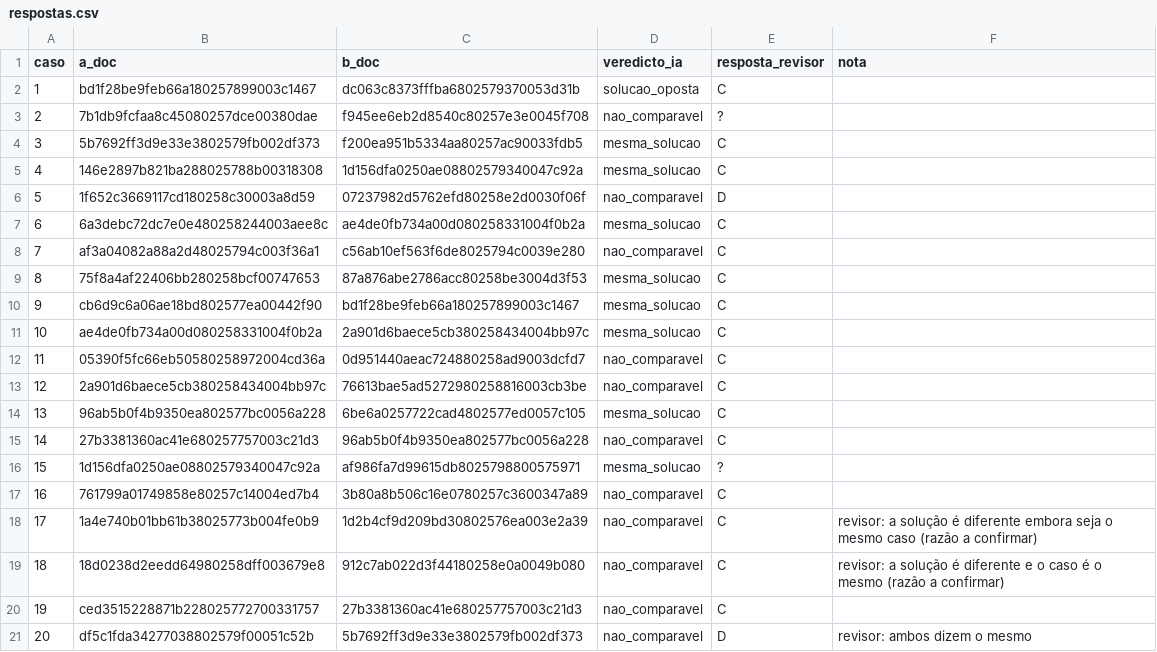
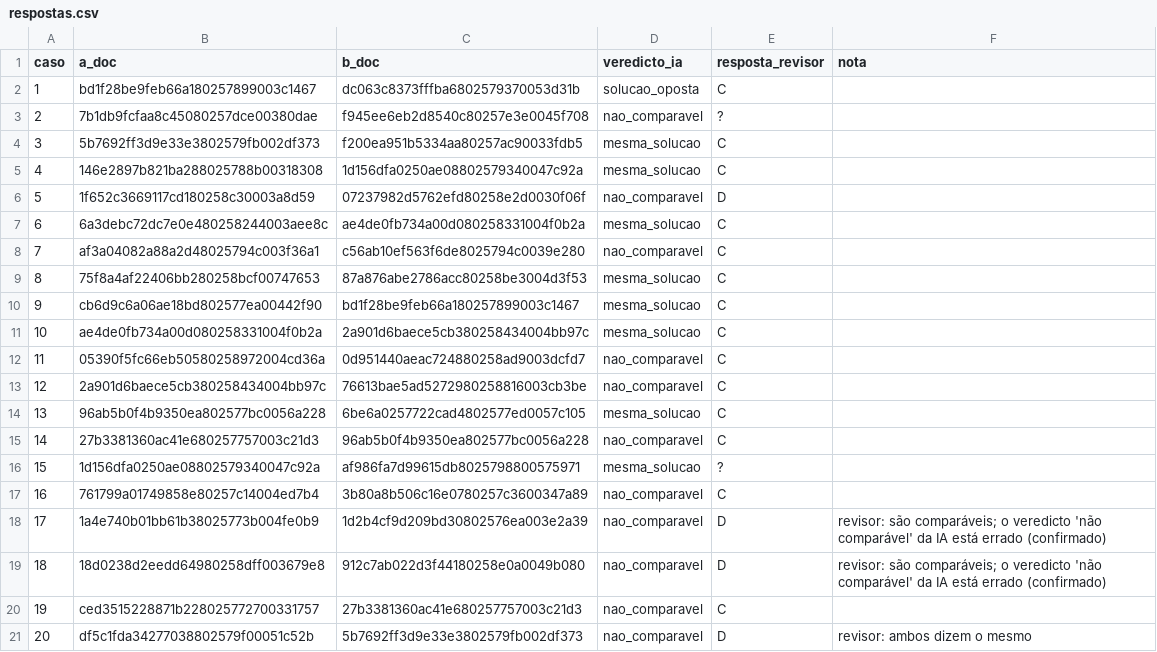
Before and after one commit to martimsoares9/bythelaw-jurisprudencia, a CSV file: revisao/respostas.csv, drawn as a sheet.

```diff
--- a/revisao/respostas.csv
+++ b/revisao/respostas.csv
@@ -17,4 +17,4 @@ caso,a_doc,b_doc,veredicto_ia,resposta_revisor,nota
 16,761799a01749858e80257c14004ed7b4,3b80a8b506c16e0780257c3600347a89,nao_comparavel,C,
-17,1a4e740b01bb61b38025773b004fe0b9,1d2b4cf9d209bd30802576ea003e2a39,nao_comparavel,C,revisor: a solução é diferente embora seja o mesmo caso (razão a confirmar)
-18,18d0238d2eedd64980258dff003679e8,912c7ab022d3f44180258e0a0049b080,nao_comparavel,C,revisor: a solução é diferente e o caso é o mesmo (razão a confirmar)
+17,1a4e740b01bb61b38025773b004fe0b9,1d2b4cf9d209bd30802576ea003e2a39,nao_comparavel,D,revisor: são comparáveis; o veredicto 'não comparável' da IA está errado (confirmado)
+18,18d0238d2eedd64980258dff003679e8,912c7ab022d3f44180258e0a0049b080,nao_comparavel,D,revisor: são comparáveis; o veredicto 'não comparável' da IA está errado (confirmado)
 19,ced3515228871b228025772700331757,27b3381360ac41e680257757003c21d3,nao_comparavel,C,
```
